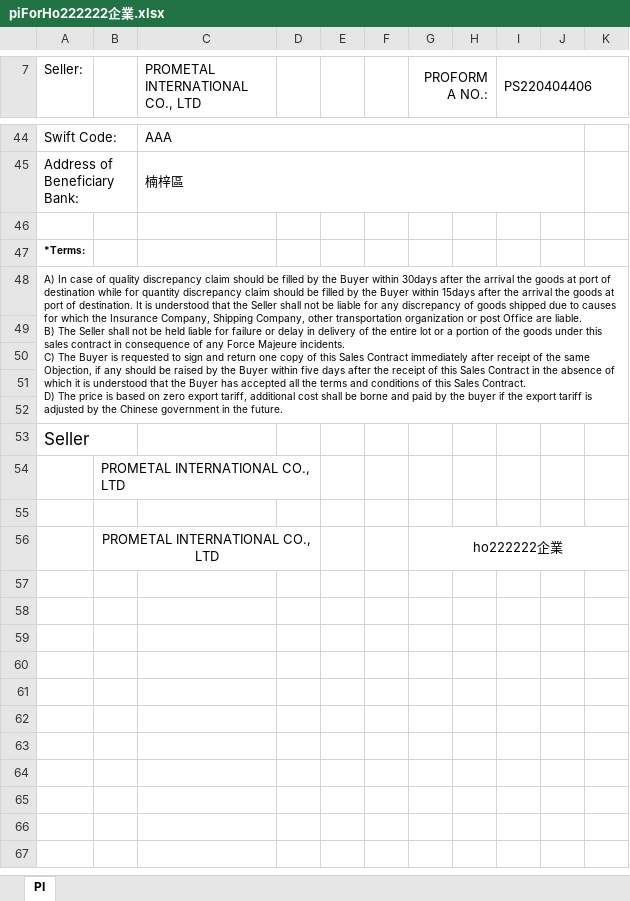
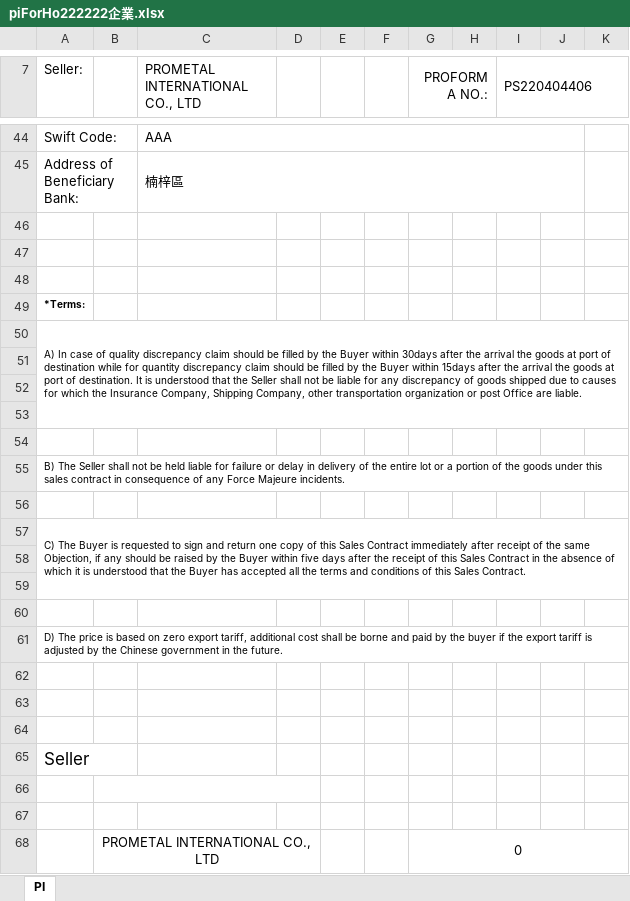
Before and after one commit to jacobLiou1225/PI_SP, an Excel workbook: piForHo222222企業.xlsx, sheet PI, drawn as a sheet; only a part is shown, gaps mark what is left out; values as stored, in another font and other column widths than the file's, no borders; charts and pictures not drawn; removed rows and columns are numbered as before the commit, all else as after; ↵ is a line break in a cell; the diff names each change by its address in the sheet, - before the commit and + after, or states it on an @@ line.

```diff
--- a/piForHo222222企業.xlsx (sheet PI)
+++ b/piForHo222222企業.xlsx (sheet PI)
+row 47: (empty)
+row 48: (empty)
-A50 (Seller:): …are liable. ↵ B) The Seller shall not be held liable for failure or delay in delivery of the entire lot or a portion of the goods under this sales contract in consequence of any Force Majeure incidents. ↵ C) The Buyer is requested to sign and return one copy of this Sales Contract immediately after receipt of the same Objection, if any should be raised by the Buyer within five days after the receipt of this Sales Contract in the absence of which it is understood that the Buyer has accepted all the terms and conditions of this Sales Contract. ↵ D) The price is based on zero export tariff, additional cost shall be borne and paid by the buyer if the export tariff is adjusted by the Chinese government in the future.
+A50 (Seller:): …are liable.
-A48:K52 merged
+A50:K53 merged
+row 55: B) The Seller shall not be held liable for failure or delay in delivery of the entire lot or a portion of the goods under this sales contract in consequence of any Force Majeure incidents.
+row 56: (empty)
+row 57: C) The Buyer is requested to sign and return one copy of this Sales Contract immediately after receipt of the same Objection, if any should be raised by the Buyer within five days after the receipt of this Sales Contract in the absence of which it is understood that the Buyer has accepted all the terms and conditions of this Sales Contract.
+row 58: (empty)
+row 59: (empty)
+row 60: (empty)
+row 61: D) The price is based on zero export tariff, additional cost shall be borne and paid by the buyer if the export tariff is adjusted by the Chinese government in the future.
+row 62: (empty)
+row 63: (empty)
+row 64: (empty)
-row 54:  | PROMETAL INTERNATIONAL CO., LTD
+B66:D66 merged
-row 67:  | PROMETAL INTERNATIONAL CO., LTD |  |  |  |  | ho222222企業
+row 67: (empty)
-B56:D56 merged
-G56:K56 merged
+row 68:  | PROMETAL INTERNATIONAL CO., LTD |  |  |  |  | 0
```
Also changed, not shown: piModle.xlsx, 3 other files.
